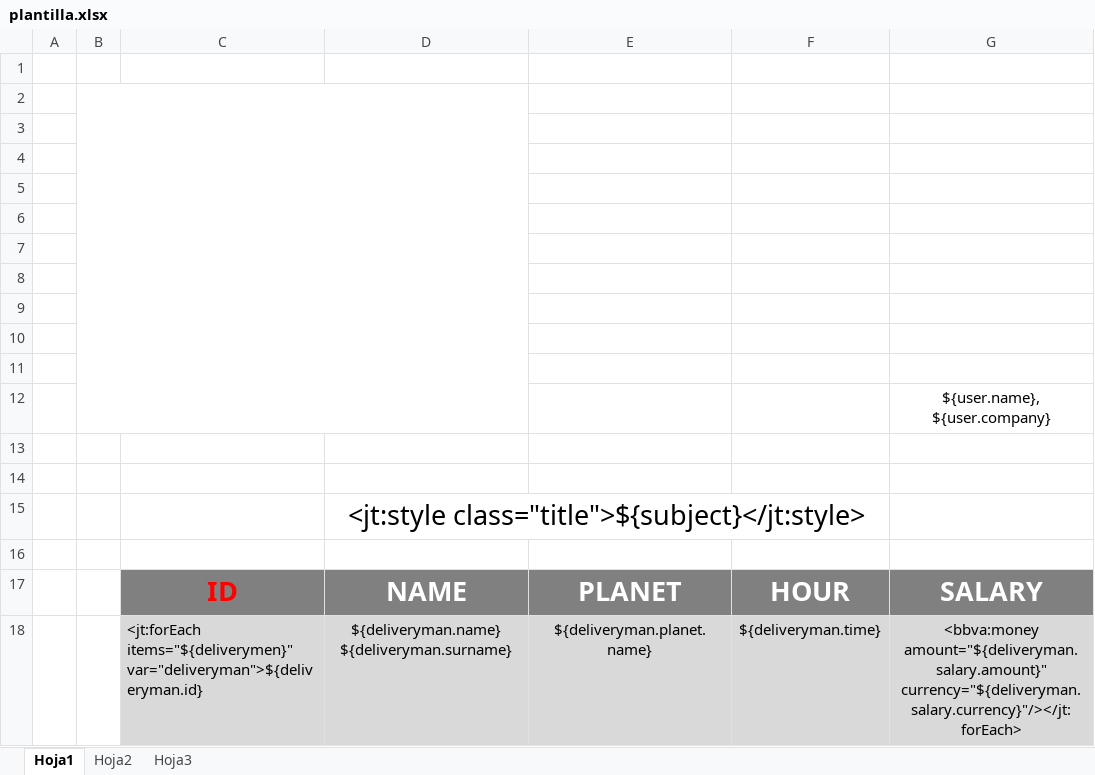
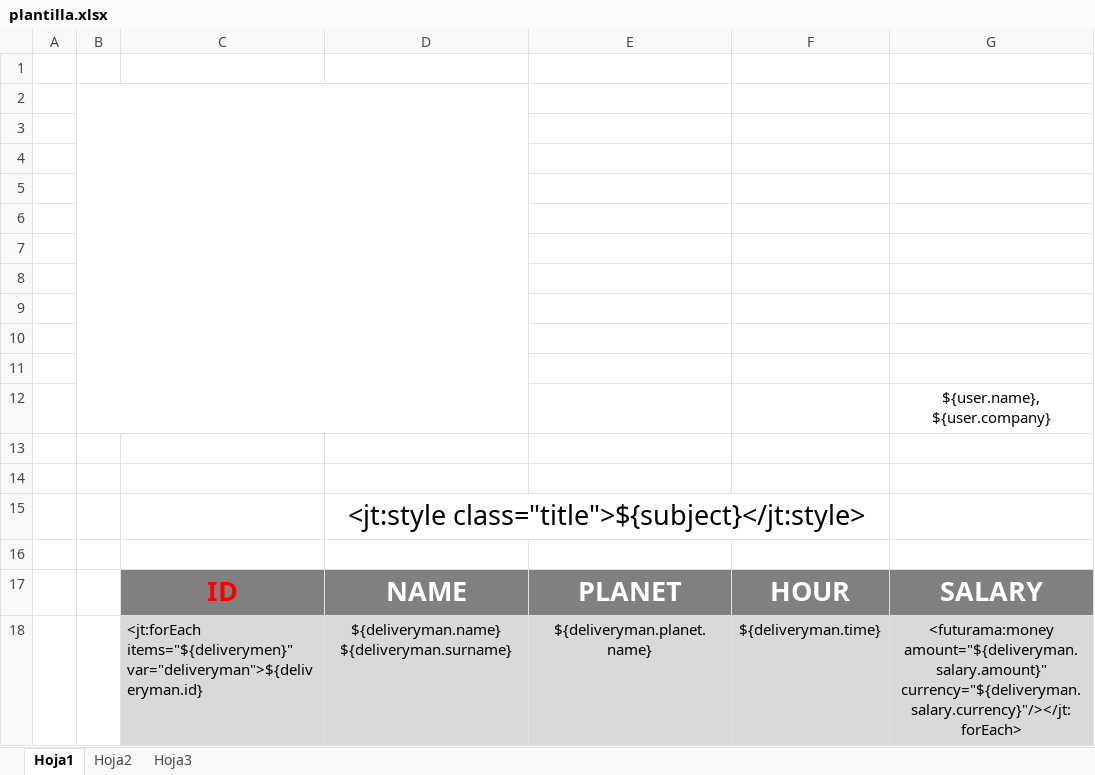
Before and after one commit to srhojo/filesGenerator, an Excel workbook: src/main/resources/templates/excel/plantilla.xlsx, sheet Hoja1, drawn as a sheet; values as stored, in another font and other column widths than the file's, no borders; charts and pictures not drawn; the diff names each change by its address in the sheet, - before the commit and + after, or states it on an @@ line.

```diff
--- a/src/main/resources/templates/excel/plantilla.xlsx (sheet Hoja1)
+++ b/src/main/resources/templates/excel/plantilla.xlsx (sheet Hoja1)
-G18: <bbva:money amount="${deliveryman.salary.amount}" currency="${deliveryman.salary.currency}"/></jt:forEach>
+G18: <futurama:money amount="${deliveryman.salary.amount}" currency="${deliveryman.salary.currency}"/></jt:forEach>
```
Also changed, not shown: 11 other files.
